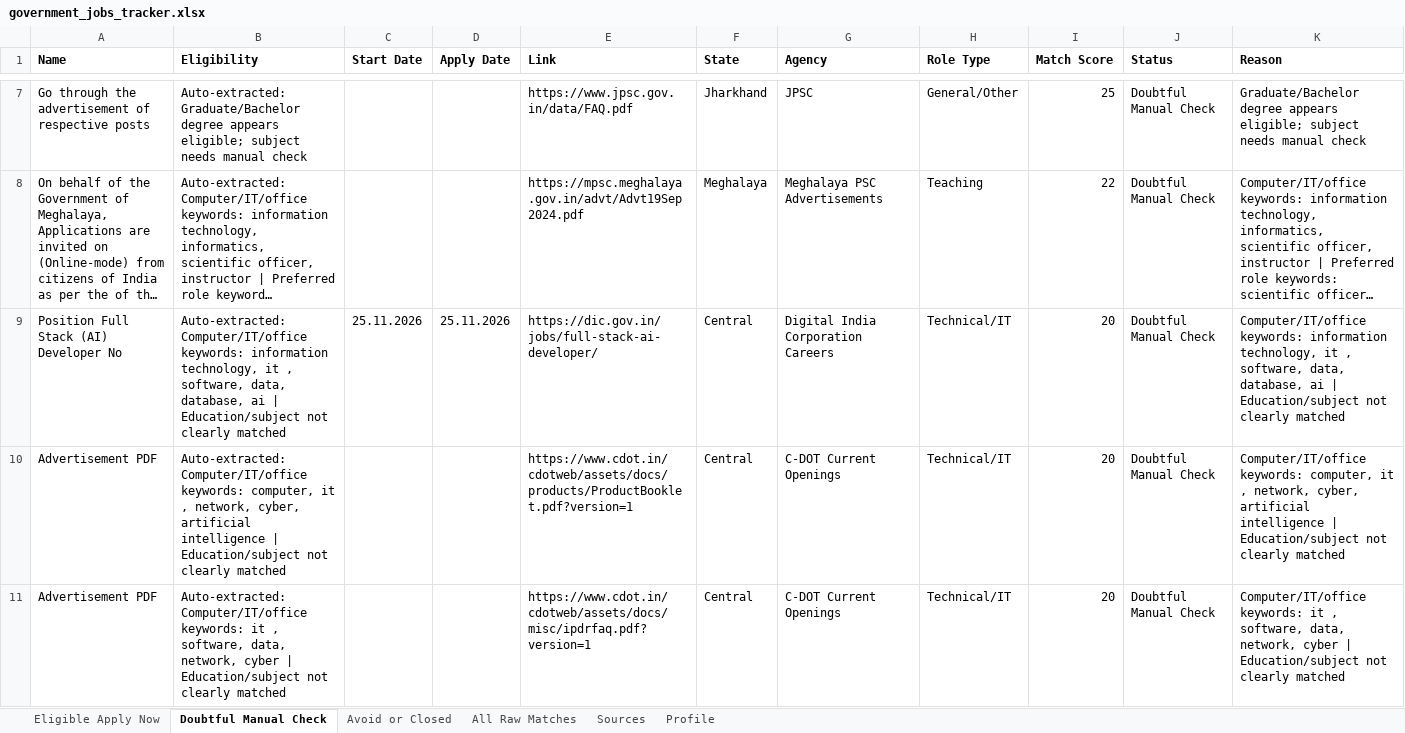
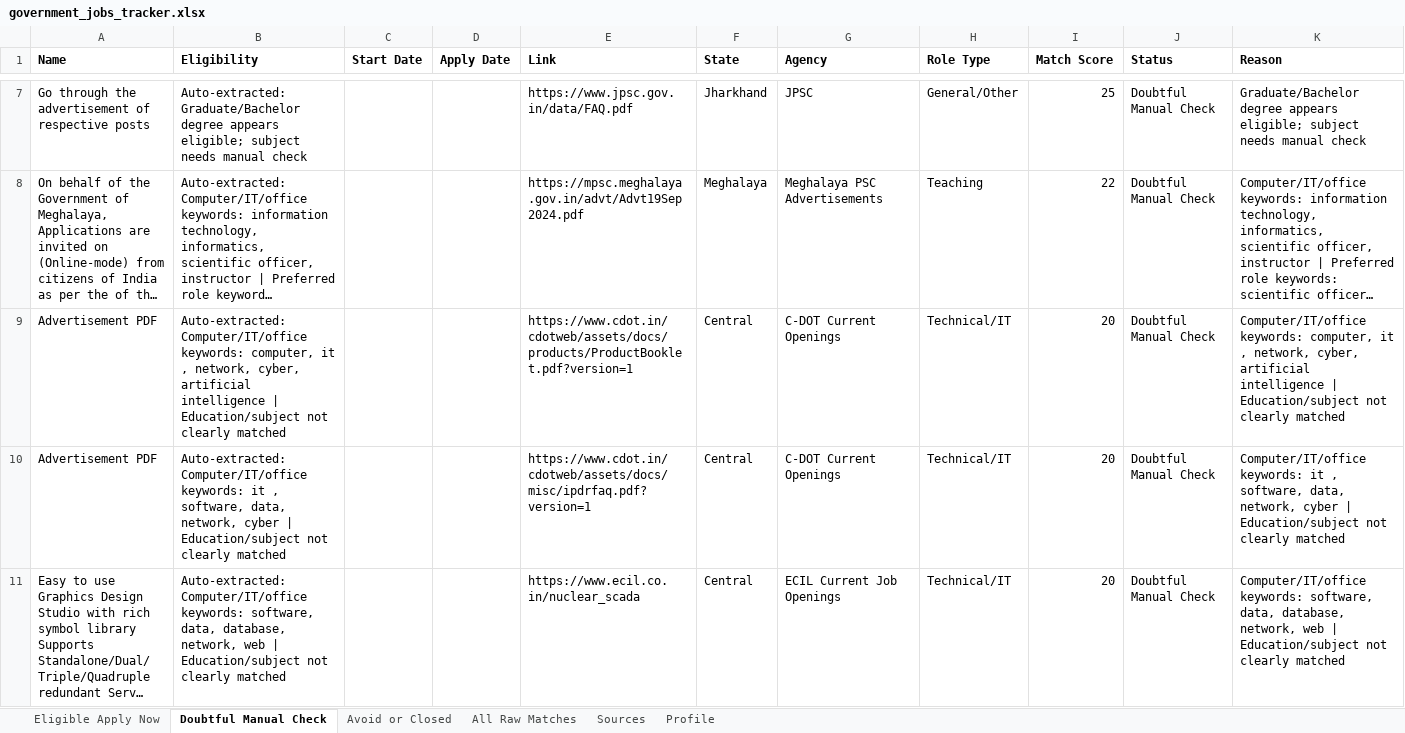
Before and after one commit to cshemant/LearnWithHemant, an Excel workbook: jobs/government_jobs_tracker.xlsx, sheet Doubtful Manual Check, drawn as a sheet; only a part is shown, gaps mark what is left out; the shorter side is filled out with more unchanged rows; long unchanged cells end in …; values as stored, in another font and other column widths than the file's, no borders; rows hold the shown columns only; the diff names each change by its address in the sheet, - before the commit and + after, or states it on an @@ line.

```diff
--- a/jobs/government_jobs_tracker.xlsx (sheet Doubtful Manual Check)
+++ b/jobs/government_jobs_tracker.xlsx (sheet Doubtful Manual Check)
-row 9: Position Full Stack (AI) Developer No | Auto-extracted: Computer/IT/office keywords: information technology, it , software, data, database, ai | Education/subject not clearly matched | 25.11.2026 | 25.11.2026 | https://dic.gov.in/jobs/full-stack-ai-developer/ | Central | Digital India Corporation Careers | Technical/IT | 20 | Doubtful Manual Check | Computer/IT/office keywords: information technology, it , software, data, database, ai | Education/subject not clearly matched
```
Also changed, not shown: sheet All Raw Matches, sheet Avoid or Closed, 31 other files.
